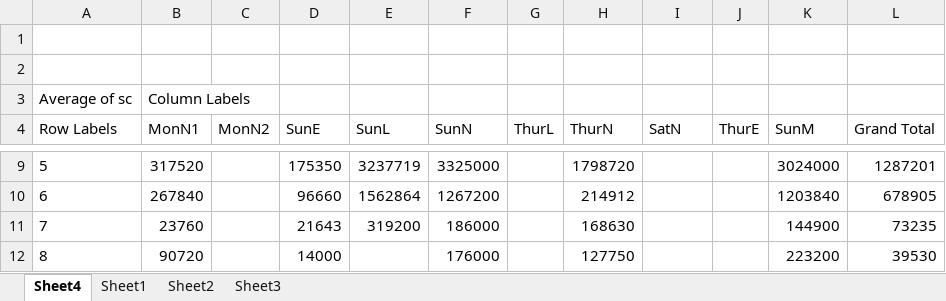
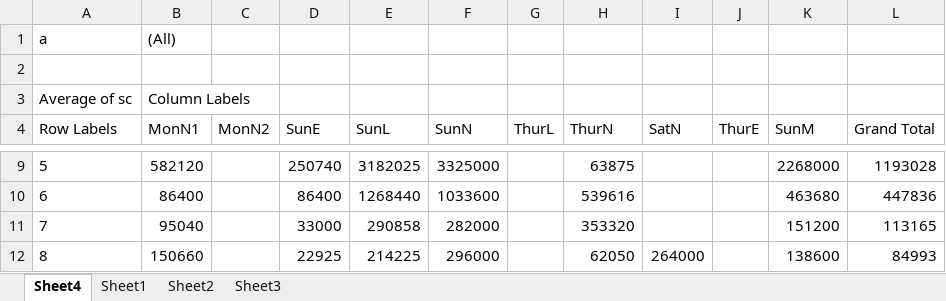
Before and after one commit to andrewflack/OR604_NFL, an Excel workbook: archive/output.xlsx, sheet Sheet4, drawn as a sheet; only a part is shown, gaps mark what is left out; values as stored, in another font and other column widths than the file's, no borders; conditional formats not drawn; the diff covers the shown part only; the diff names each change by its address in the sheet, - before the commit and + after, or states it on an @@ line.

```diff
--- a/archive/output.xlsx (sheet Sheet4)
+++ b/archive/output.xlsx (sheet Sheet4)
-row 1: (empty)
+row 1: a | (All)
-B9 (MonN1): 317520
+B9 (MonN1): 582120
-D9 (SunE): 175350
+D9 (SunE): 250740
-E9 (SunL): 3237719
+E9 (SunL): 3182025
-H9 (ThurN): 1798720
+H9 (ThurN): 63875
-K9 (SunM): 3024000
+K9 (SunM): 2268000
-L9 (Grand Total): 1287201
+L9 (Grand Total): 1193028
-B10 (MonN1): 267840
+B10 (MonN1): 86400
-D10 (SunE): 96660
+D10 (SunE): 86400
-E10 (SunL): 1562864
+E10 (SunL): 1268440
-F10 (SunN): 1267200
+F10 (SunN): 1033600
-H10 (ThurN): 214912
+H10 (ThurN): 539616
-K10 (SunM): 1203840
+K10 (SunM): 463680
-L10 (Grand Total): 678905
+L10 (Grand Total): 447836
-B11 (MonN1): 23760
+B11 (MonN1): 95040
-D11 (SunE): 21643
+D11 (SunE): 33000
-E11 (SunL): 319200
+E11 (SunL): 290858
-F11 (SunN): 186000
+F11 (SunN): 282000
-H11 (ThurN): 168630
+H11 (ThurN): 353320
-K11 (SunM): 144900
+K11 (SunM): 151200
-L11 (Grand Total): 73235
+L11 (Grand Total): 113165
-B12 (MonN1): 90720
+B12 (MonN1): 150660
-D12 (SunE): 14000
+D12 (SunE): 22925
-E12 (SunL): (empty)
+E12 (SunL): 214225
-F12 (SunN): 176000
+F12 (SunN): 296000
-H12 (ThurN): 127750
+H12 (ThurN): 62050
-I12 (SatN): (empty)
+I12 (SatN): 264000
-K12 (SunM): 223200
+K12 (SunM): 138600
-L12 (Grand Total): 39530
+L12 (Grand Total): 84993
```
Also changed, not shown: 98 edited cells elsewhere in this sheet, sheet Sheet1, hidden cells, charts or pictures, 7 other files.
